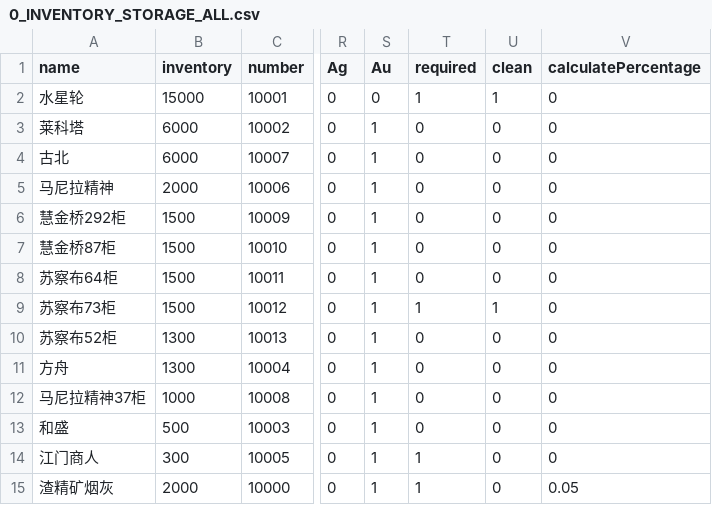
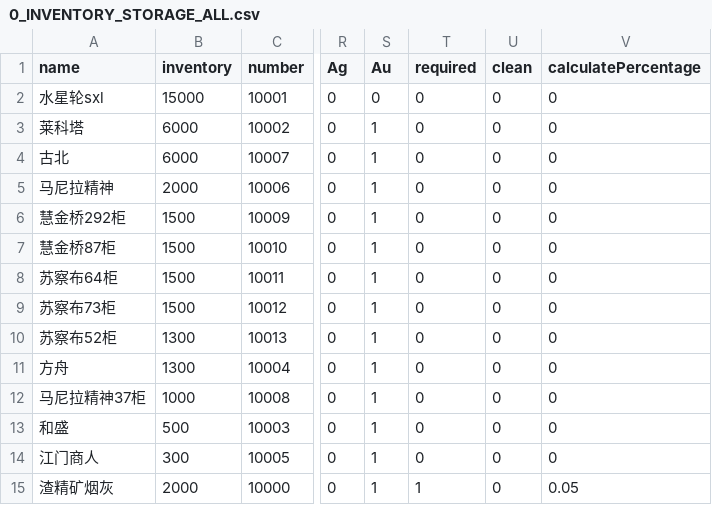
Before and after one commit to leemengwei/Nanfangyouse, a CSV file: 1_ore_dispensing/data/0_INVENTORY_STORAGE_ALL.csv, drawn as a sheet; only a part is shown, gaps mark what is left out; the diff names each change by its address in the sheet, - before the commit and + after, or states it on an @@ line.

```diff
--- a/1_ore_dispensing/data/0_INVENTORY_STORAGE_ALL.csv
+++ b/1_ore_dispensing/data/0_INVENTORY_STORAGE_ALL.csv
-A2 (name): 水星轮
+A2 (name): 水星轮sxl
-T2 (required): 1
+T2 (required): 0
-U2 (clean): 1
+U2 (clean): 0
-T9 (required): 1
+T9 (required): 0
-U9 (clean): 1
+U9 (clean): 0
-T14 (required): 1
+T14 (required): 0
```
Also changed, not shown: 1_ore_dispensing/data/solution_1.csv, 1_ore_dispensing/data/solution_2.csv, 13 other files.
